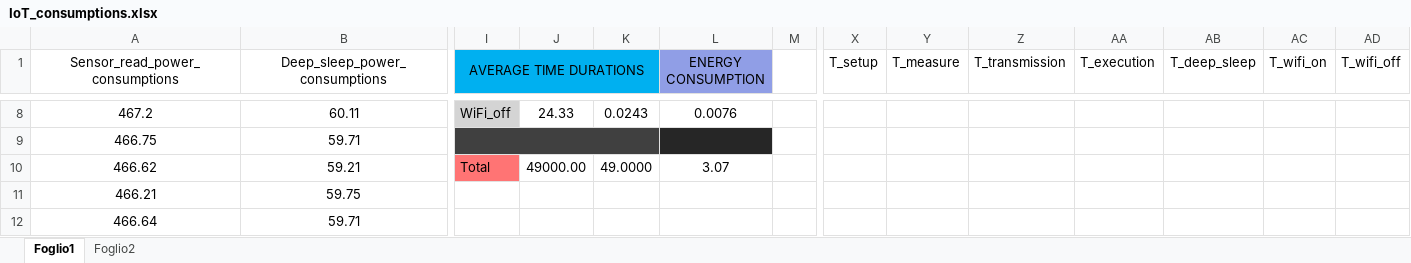
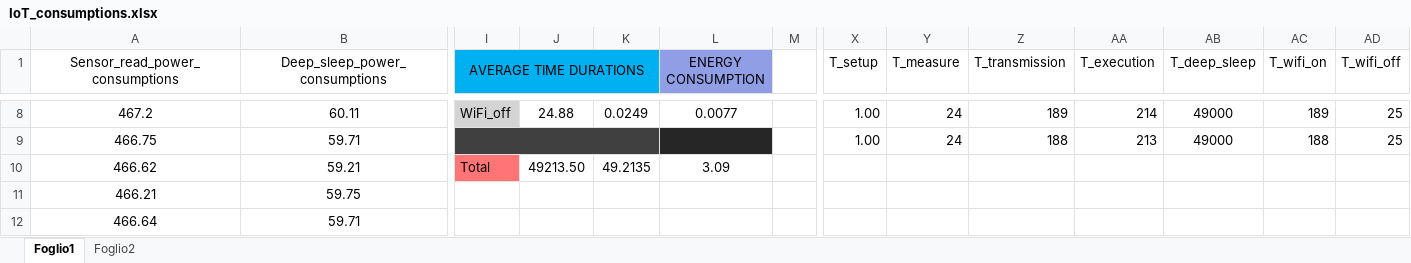
Before and after one commit to francescospangaro/IOT_Polimi, an Excel workbook: IoT_consumptions.xlsx, sheet Foglio1, drawn as a sheet; only a part is shown, gaps mark what is left out; values as stored, in another font and other column widths than the file's, no borders; conditional formats not drawn; the diff covers the shown part only; the diff names each change by its address in the sheet, - before the commit and + after, or states it on an @@ line.

```diff
--- a/IoT_consumptions.xlsx (sheet Foglio1)
+++ b/IoT_consumptions.xlsx (sheet Foglio1)
-J8: 24.33
+J8: 24.88
-K8: 0.0243
+K8: 0.0249
-L8 (ENERGY CONSUMPTION): 0.0076
+L8 (ENERGY CONSUMPTION): 0.0077
-X8:X9 (T_setup): (empty)
+X8:X9 (T_setup): 1.00
-Y8:Y9 (T_measure): (empty)
+Y8:Y9 (T_measure): 24
-Z8 (T_transmission): (empty)
+Z8 (T_transmission): 189
-AA8 (T_execution): (empty)
+AA8 (T_execution): 214
-AB8:AB9 (T_deep_sleep): (empty)
+AB8:AB9 (T_deep_sleep): 49000
-AC8 (T_wifi_on): (empty)
+AC8 (T_wifi_on): 189
-AD8:AD9 (T_wifi_off): (empty)
+AD8:AD9 (T_wifi_off): 25
-Z9 (T_transmission): (empty)
+Z9 (T_transmission): 188
-AA9 (T_execution): (empty)
+AA9 (T_execution): 213
-AC9 (T_wifi_on): (empty)
+AC9 (T_wifi_on): 188
-J10: 49000.00
+J10: 49213.50
-K10: 49.0000
+K10: 49.2135
-L10 (ENERGY CONSUMPTION): 3.07
+L10 (ENERGY CONSUMPTION): 3.09
```
Also changed, not shown: 36 edited cells elsewhere in this sheet.
